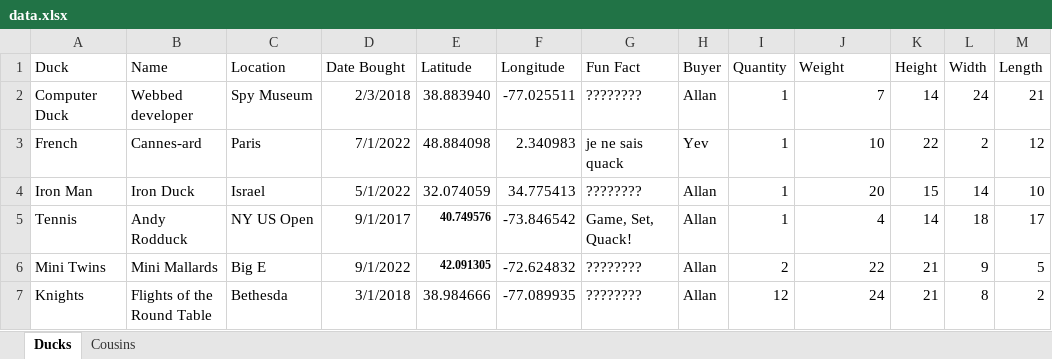
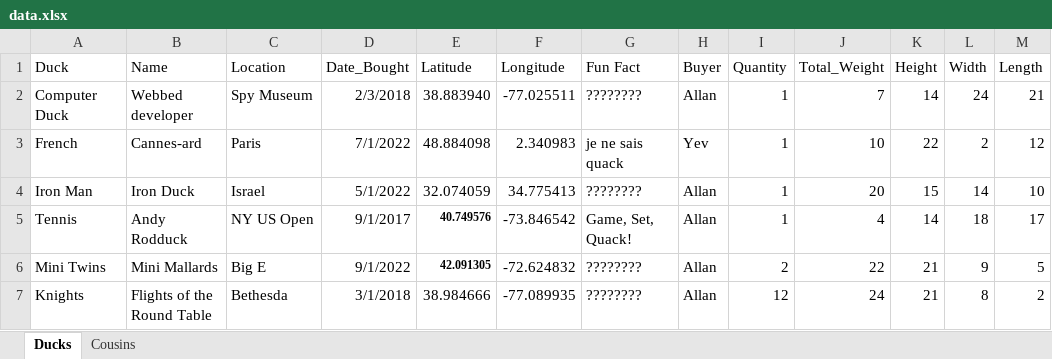
Before and after one commit to akstl1/Analyducks, an Excel workbook: data/data.xlsx, sheet Ducks, drawn as a sheet; only a part is shown; values as stored, in another font and other column widths than the file's, no borders; table styles not drawn; the diff names each change by its address in the sheet, - before the commit and + after, or states it on an @@ line.

```diff
--- a/data/data.xlsx (sheet Ducks)
+++ b/data/data.xlsx (sheet Ducks)
-D1: Date Bought
+D1: Date_Bought
-J1: Weight
+J1: Total_Weight
```
Also changed, not shown: 1 other file.
